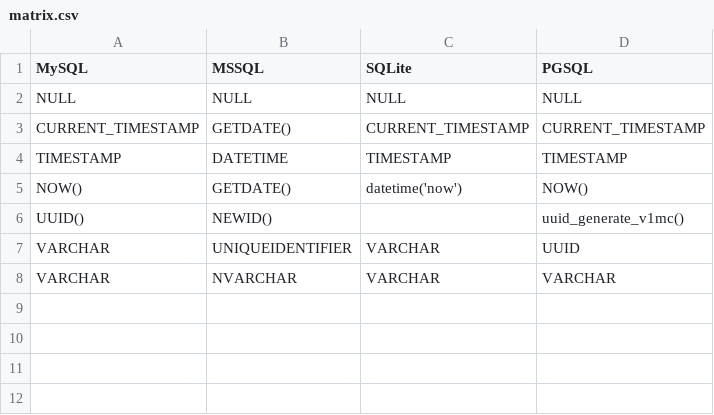
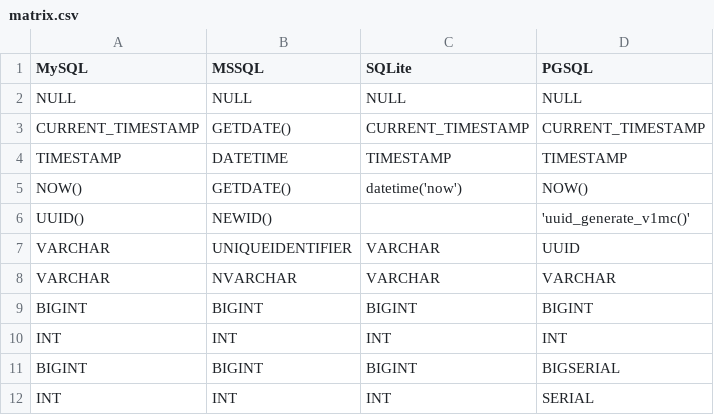
Before and after one commit to WCPDigital/phpDbRoller, a CSV file: DbRoller/Translators/matrix.csv, drawn as a sheet.

Commit message:
Significant refactoring of all translators. PostGreSQL translations.

```diff
--- a/DbRoller/Translators/matrix.csv
+++ b/DbRoller/Translators/matrix.csv
@@ -5,4 +5,8 @@ TIMESTAMP,DATETIME,TIMESTAMP,TIMESTAMP
 NOW(),GETDATE(),datetime('now'),NOW()
-UUID(),NEWID(),,uuid_generate_v1mc()
+UUID(),NEWID(),,'uuid_generate_v1mc()'
 VARCHAR,UNIQUEIDENTIFIER,VARCHAR,UUID
 VARCHAR,NVARCHAR,VARCHAR,VARCHAR
+BIGINT,BIGINT,BIGINT,BIGINT
+INT,INT,INT,INT
+BIGINT,BIGINT,BIGINT,BIGSERIAL
+INT,INT,INT,SERIAL
```
Also changed, not shown: 12 other files.
